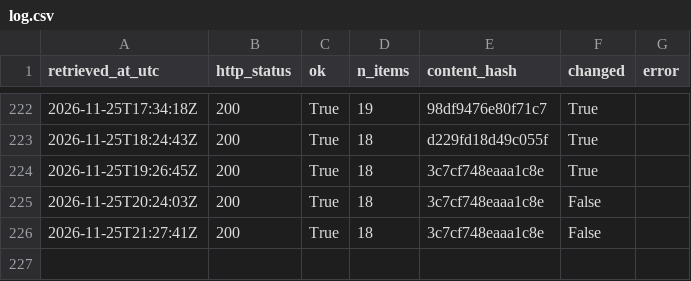
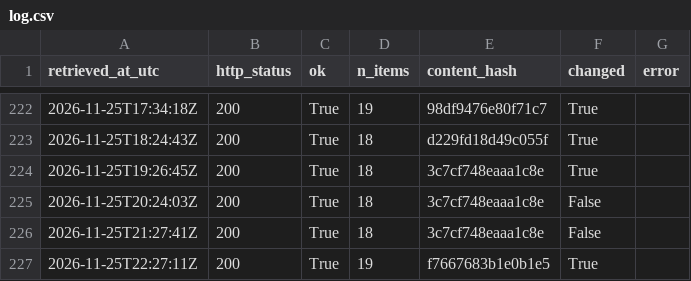
Before and after one commit to Chenyang1006/tfl-lift-data, a CSV file: data/log.csv, drawn as a sheet; only a part is shown, gaps mark what is left out.

Commit message:
Lift data 2026-11-25T22:27Z

```diff
--- a/data/log.csv
+++ b/data/log.csv
@@ -226 +226,2 @@ retrieved_at_utc,http_status,ok,n_items,content_hash,changed,error
 2026-11-25T21:27:41Z,200,True,18,3c7cf748eaaa1c8e,False,
+2026-11-25T22:27:11Z,200,True,19,f7667683b1e0b1e5,True,
```
Also changed, not shown: 2 other files.
